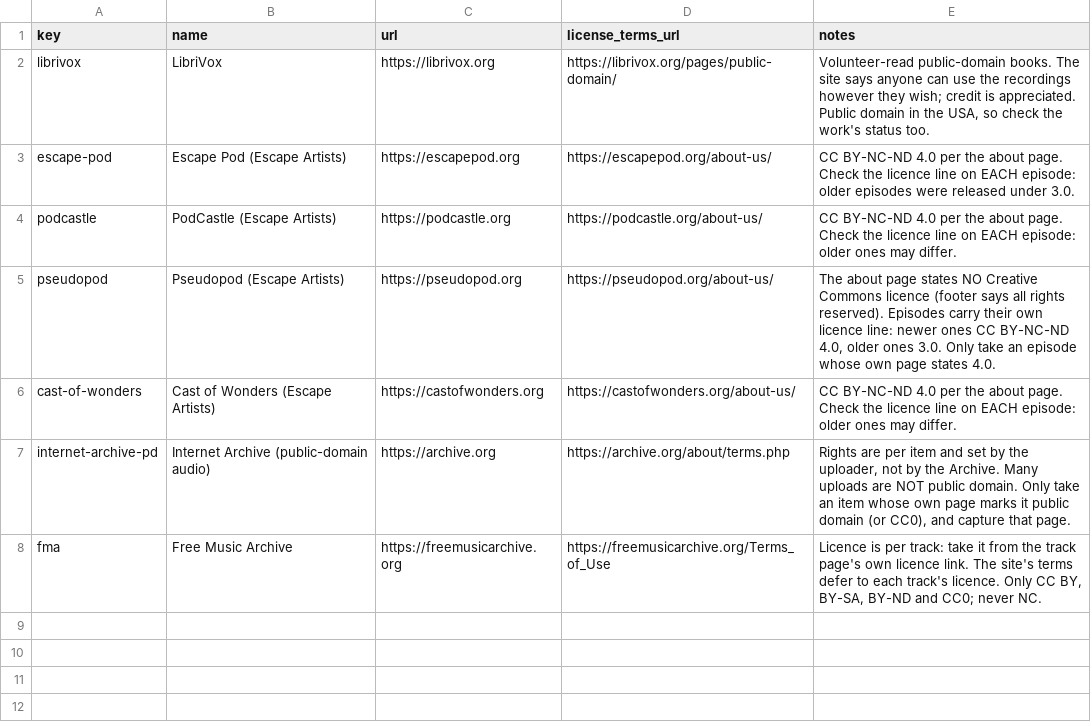
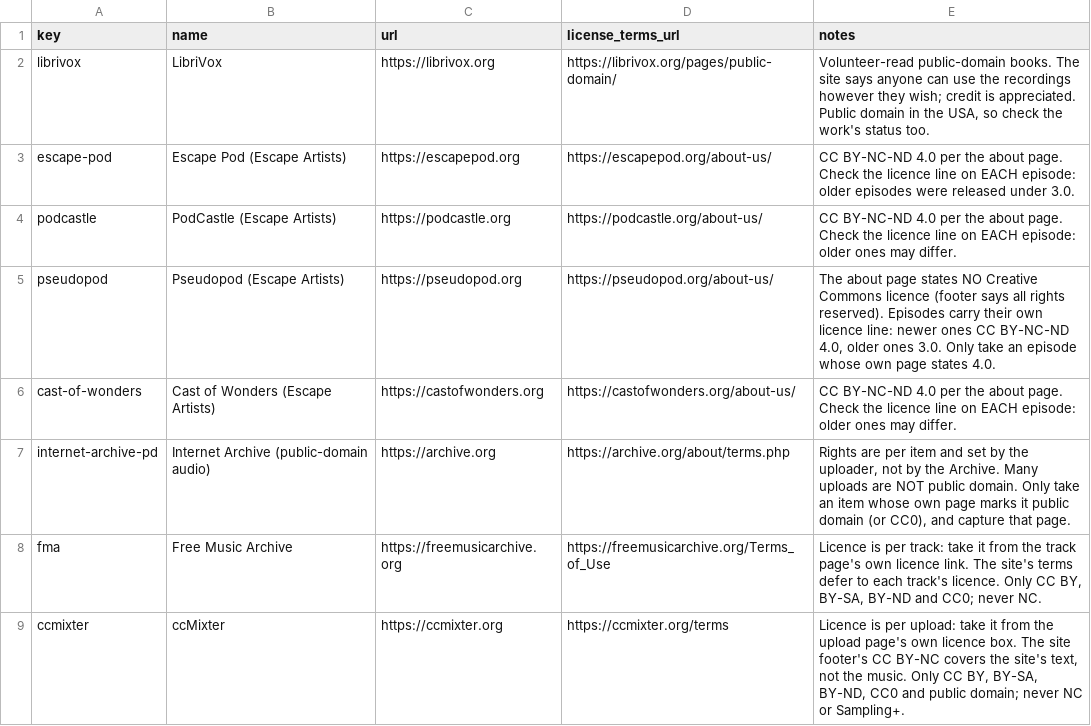
Before and after one commit to sunbrolynk/ABM-Radio, a CSV file: catalog/sources.csv, drawn as a sheet.

Commit message:
add a ccmixter ingest instead of downloading its uploads by hand

```diff
--- a/catalog/sources.csv
+++ b/catalog/sources.csv
@@ -8 +8,2 @@ internet-archive-pd,Internet Archive (public-domain audio),https://archive.org,h
 fma,Free Music Archive,https://freemusicarchive.org,https://freemusicarchive.org/Terms_of_Use,"Licence is per track: take it from the track page's own licence link. The site's terms defer to each track's licence. Only CC BY, BY-SA, BY-ND and CC0; never NC."
+ccmixter,ccMixter,https://ccmixter.org,https://ccmixter.org/terms,"Licence is per upload: take it from the upload page's own licence box. The site footer's CC BY-NC covers the site's text, not the music. Only CC BY, BY-SA, BY-ND, CC0 and public domain; never NC or Sampling+."
```
Also changed, not shown: 7 other files.
